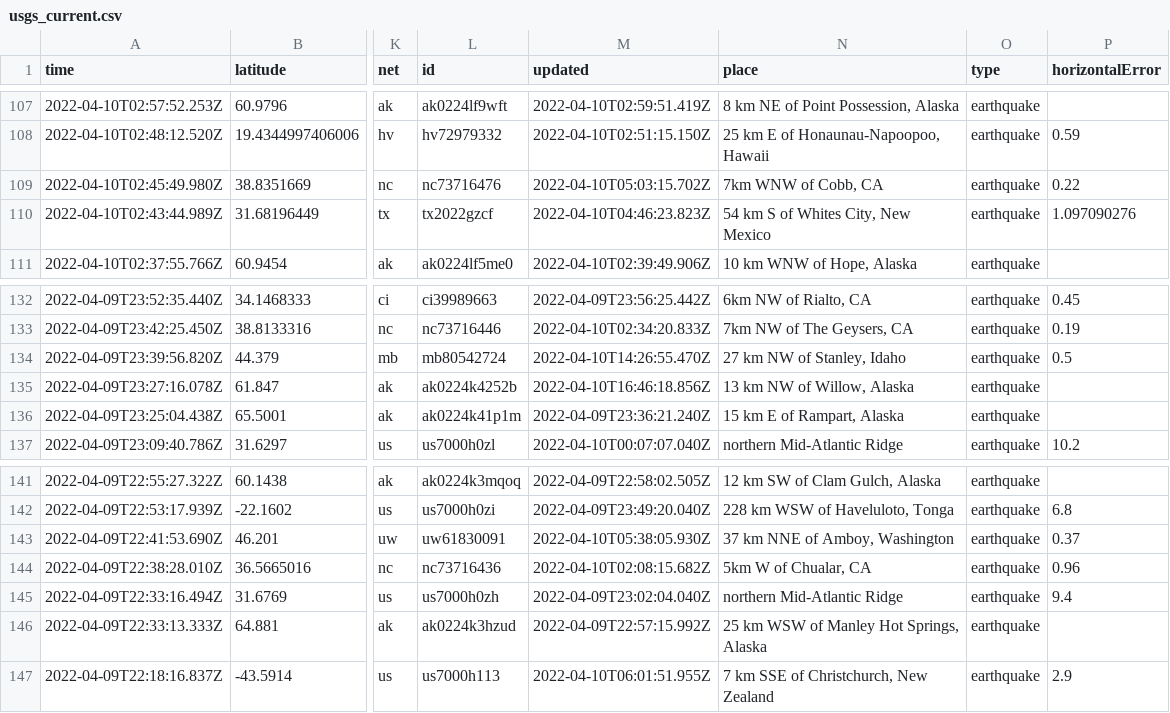
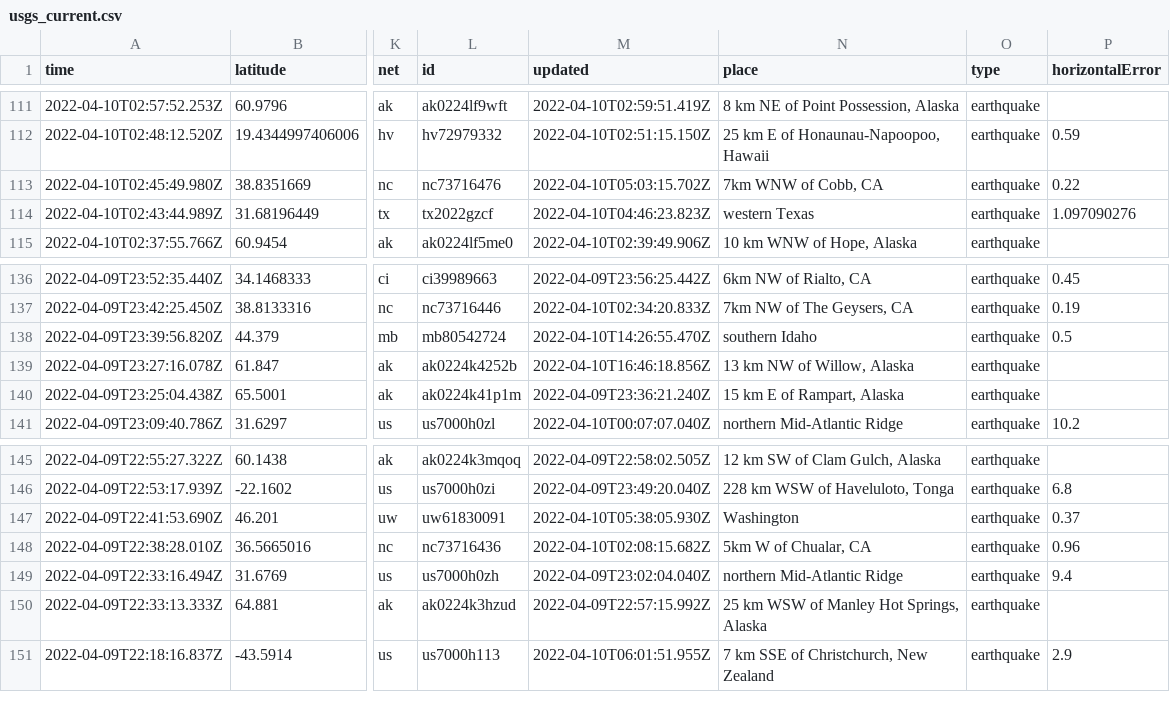
Before and after one commit to cveltri/my-data-robot, a CSV file: usgs_current.csv, drawn as a sheet; only a part is shown, gaps mark what is left out; addresses are those after the commit; the diff covers the shown part only; the diff names each change by its address in the sheet, - before the commit and + after, or states it on an @@ line.

```diff
--- a/usgs_current.csv
+++ b/usgs_current.csv
-N114 (place): 54 km S of Whites City, New Mexico
+N114 (place): western Texas
-N138 (place): 27 km NW of Stanley, Idaho
+N138 (place): southern Idaho
-N147 (place): 37 km NNE of Amboy, Washington
+N147 (place): Washington
```
Also changed, not shown: 4 added rows and 9 edited cells elsewhere in this file.
